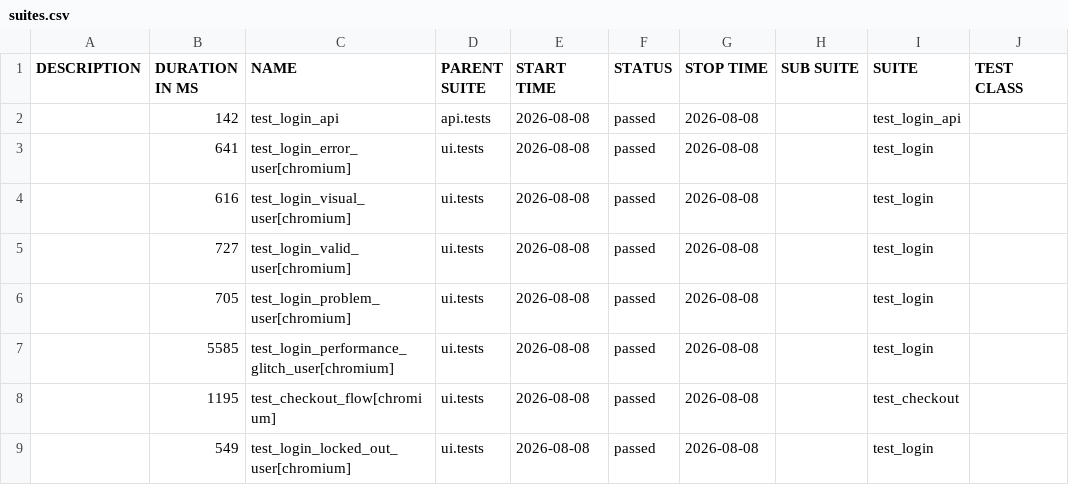
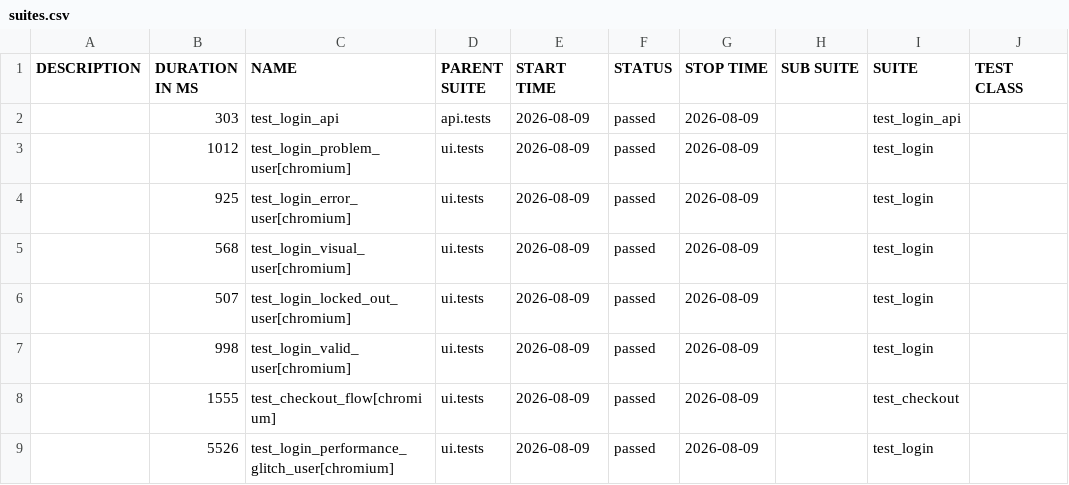
Before and after one commit to bichvt233/fv-automation-framework, a CSV file: data/suites.csv, drawn as a sheet; only a part is shown; the diff names each change by its address in the sheet, - before the commit and + after, or states it on an @@ line.

```diff
--- a/data/suites.csv
+++ b/data/suites.csv
-B2 (DURATION IN MS): 142
+B2 (DURATION IN MS): 303
-E2:E9 (START TIME): 2026-08-08
+E2:E9 (START TIME): 2026-08-09
-G2:G9 (STOP TIME): 2026-08-08
+G2:G9 (STOP TIME): 2026-08-09
-B3 (DURATION IN MS): 641
+B3 (DURATION IN MS): 1012
-C3 (NAME): test_login_error_user[chromium]
+C3 (NAME): test_login_problem_user[chromium]
-B4 (DURATION IN MS): 616
+B4 (DURATION IN MS): 925
-C4 (NAME): test_login_visual_user[chromium]
+C4 (NAME): test_login_error_user[chromium]
-B5 (DURATION IN MS): 727
+B5 (DURATION IN MS): 568
-C5 (NAME): test_login_valid_user[chromium]
+C5 (NAME): test_login_visual_user[chromium]
-B6 (DURATION IN MS): 705
+B6 (DURATION IN MS): 507
-C6 (NAME): test_login_problem_user[chromium]
+C6 (NAME): test_login_locked_out_user[chromium]
-B7 (DURATION IN MS): 5585
+B7 (DURATION IN MS): 998
-C7 (NAME): test_login_performance_glitch_user[chromium]
+C7 (NAME): test_login_valid_user[chromium]
-B8 (DURATION IN MS): 1195
+B8 (DURATION IN MS): 1555
-B9 (DURATION IN MS): 549
+B9 (DURATION IN MS): 5526
-C9 (NAME): test_login_locked_out_user[chromium]
+C9 (NAME): test_login_performance_glitch_user[chromium]
```
Also changed, not shown: 30 other files.
